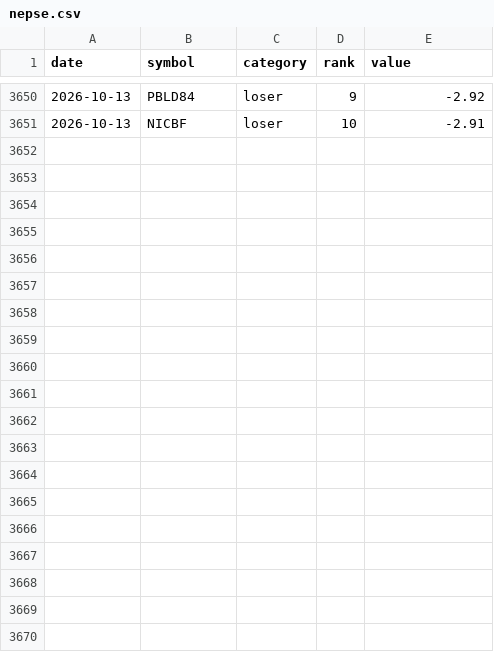
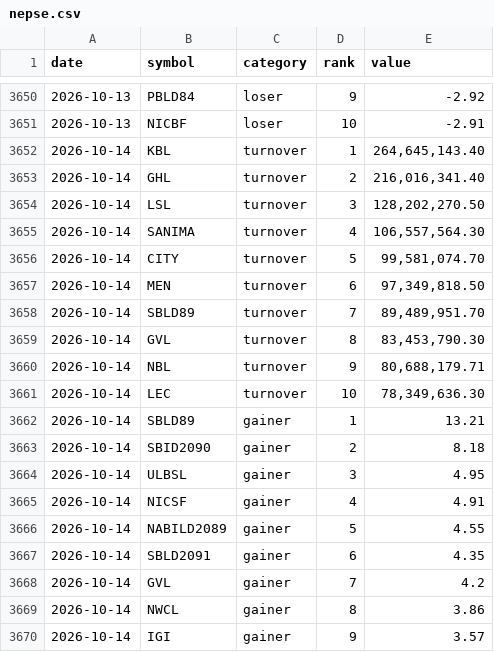
Before and after one commit to pralavkarki88-collab/nepse-scraper, a CSV file: nepse.csv, drawn as a sheet; only a part is shown, gaps mark what is left out; the diff covers the shown part only; the diff names each change by its address in the sheet, - before the commit and + after, or states it on an @@ line.

```diff
--- a/nepse.csv
+++ b/nepse.csv
+row 3652: 2026-10-14 | KBL | turnover | 1 | 264,645,143.40
+row 3653: 2026-10-14 | GHL | turnover | 2 | 216,016,341.40
+row 3654: 2026-10-14 | LSL | turnover | 3 | 128,202,270.50
+row 3655: 2026-10-14 | SANIMA | turnover | 4 | 106,557,564.30
+row 3656: 2026-10-14 | CITY | turnover | 5 | 99,581,074.70
+row 3657: 2026-10-14 | MEN | turnover | 6 | 97,349,818.50
+row 3658: 2026-10-14 | SBLD89 | turnover | 7 | 89,489,951.70
+row 3659: 2026-10-14 | GVL | turnover | 8 | 83,453,790.30
+row 3660: 2026-10-14 | NBL | turnover | 9 | 80,688,179.71
+row 3661: 2026-10-14 | LEC | turnover | 10 | 78,349,636.30
+row 3662: 2026-10-14 | SBLD89 | gainer | 1 | 13.21
+row 3663: 2026-10-14 | SBID2090 | gainer | 2 | 8.18
+row 3664: 2026-10-14 | ULBSL | gainer | 3 | 4.95
+row 3665: 2026-10-14 | NICSF | gainer | 4 | 4.91
+row 3666: 2026-10-14 | NABILD2089 | gainer | 5 | 4.55
+row 3667: 2026-10-14 | SBLD2091 | gainer | 6 | 4.35
+row 3668: 2026-10-14 | GVL | gainer | 7 | 4.2
+row 3669: 2026-10-14 | NWCL | gainer | 8 | 3.86
+row 3670: 2026-10-14 | IGI | gainer | 9 | 3.57
```
Also changed, not shown: 11 added rows elsewhere in this file, 1 other file.
